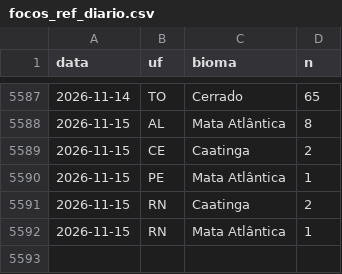
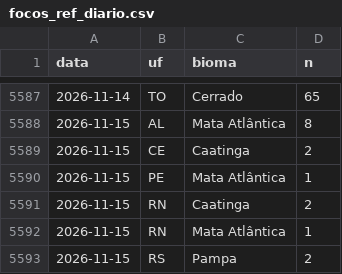
Before and after one commit to ladriasces/Monitor-El-Nino, a CSV file: data/ref/focos_ref_diario.csv, drawn as a sheet; only a part is shown, gaps mark what is left out; the diff names each change by its address in the sheet, - before the commit and + after, or states it on an @@ line.

```diff
--- a/data/ref/focos_ref_diario.csv
+++ b/data/ref/focos_ref_diario.csv
+row 5593: 2026-11-15 | RS | Pampa | 2
```
